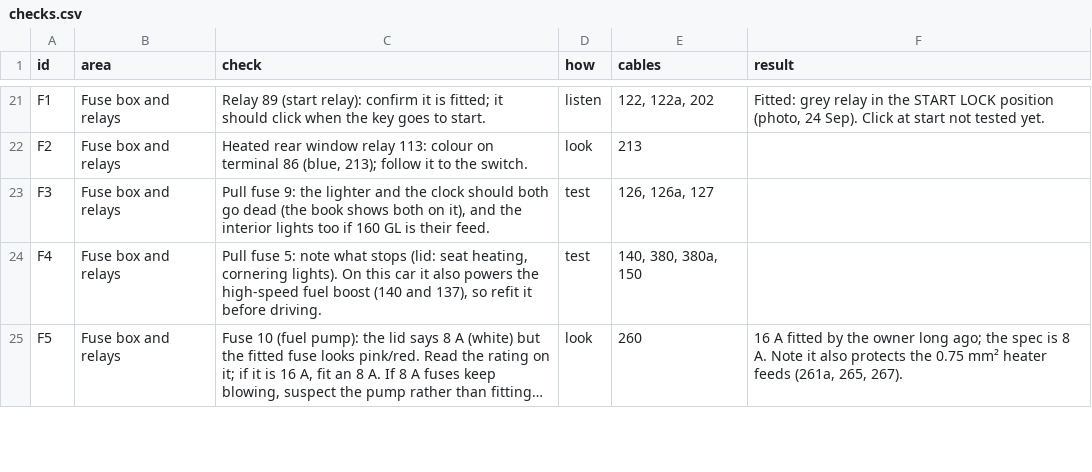
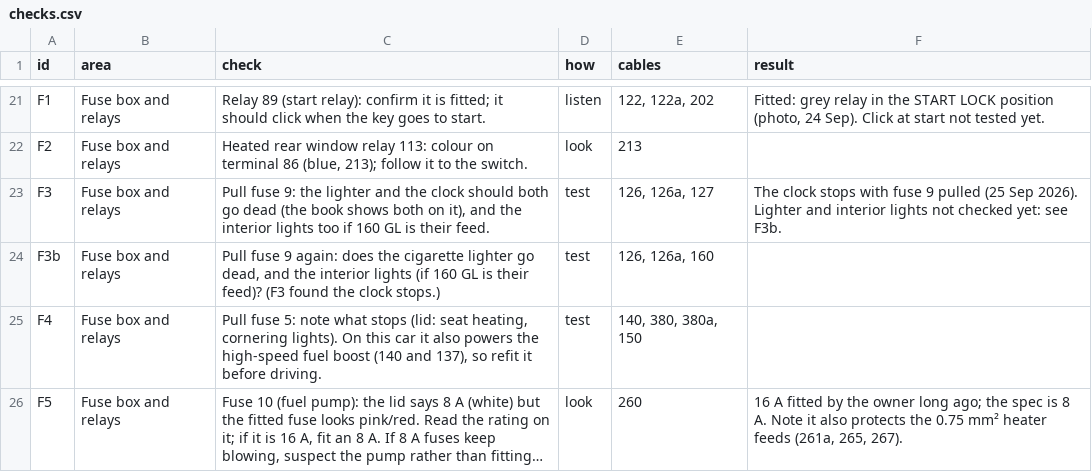
Before and after one commit to yeled/saab99-wiring, a CSV file: data/checks.csv, drawn as a sheet; only a part is shown, gaps mark what is left out; long unchanged cells end in ….

```diff
--- a/data/checks.csv
+++ b/data/checks.csv
@@ -22,3 +22,4 @@ F1,Fuse box and relays,Relay 89 (start relay): confirm it is fitted; it should c
 F2,Fuse box and relays,"Heated rear window relay 113: colour on terminal 86 (blue, 213); follow it to the switch.",look,213,
-F3,Fuse box and relays,"Pull fuse 9: the lighter and the clock should both go dead (the book shows both on it), and the interior lights too if 160 GL is their feed.",test,"126, 126a, 127",
+F3,Fuse box and relays,"Pull fuse 9: the lighter and the clock should both go dead (the book shows both on it), and the interior lights too if 160 GL is their feed.",test,"126, 126a, 127",The clock stops with fuse 9 pulled (25 Sep 2026). Lighter and interior lights not checked yet: see F3b.
+F3b,Fuse box and relays,"Pull fuse 9 again: does the cigarette lighter go dead, and the interior lights (if 160 GL is their feed)? (F3 found the clock stops.)",test,"126, 126a, 160",
 F4,Fuse box and relays,"Pull fuse 5: note what stops (lid: seat heating, cornering lights). On this car it also powers the high-speed fuel boost (140 and 137), so refit it before driving.",test,"140, 380, 380a, 150",
```
